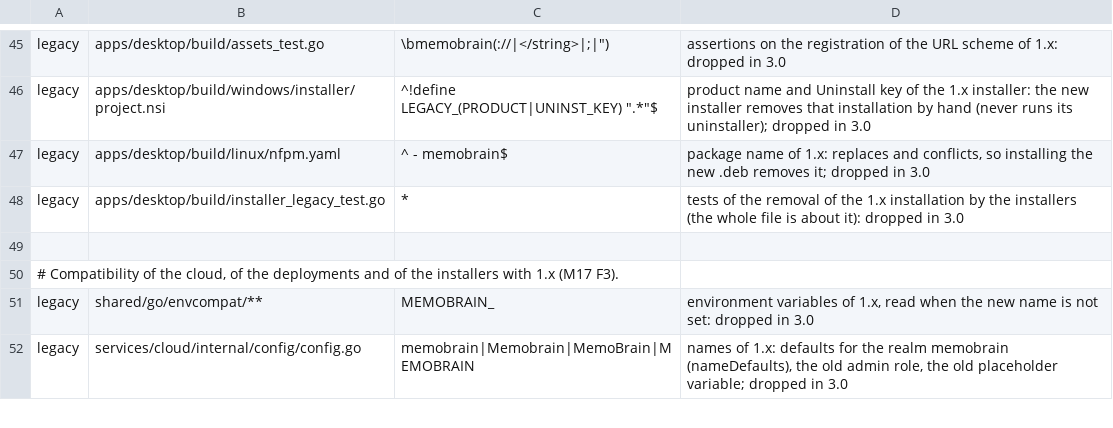
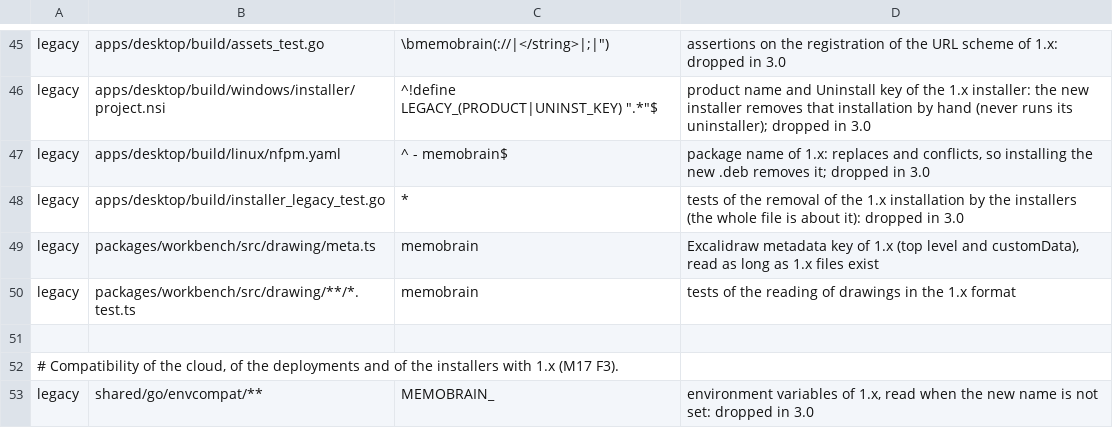
Before and after one commit to E2BRAdvisory/Clarae, a TSV file: scripts/rebrand/allowlist.tsv, drawn as a sheet; only a part is shown, gaps mark what is left out; the shorter side is filled out with more unchanged rows; the diff names each change by its address in the sheet, - before the commit and + after, or states it on an @@ line.

Commit message:
feat(drawing): read the 1.x metadata keys of Excalidraw files, write the new one [M17-C4]
- meta.ts is the only module that names the keys: elements read customData.clarae ?? customData.memobrain, file settings merge both top-level keys (the new one wins)
- a frame, formula or card moves to the new key only when a tool rewrites it (its version is bumped anyway); nothing is rewritten in bulk on open or save
- the top-level settings are saved under the new key and the legacy one is omitted
- merge conformance: fixtures for the new key and for a file with both names

```diff
--- a/scripts/rebrand/allowlist.tsv
+++ b/scripts/rebrand/allowlist.tsv
+row 49: legacy | packages/workbench/src/drawing/meta.ts | memobrain | Excalidraw metadata key of 1.x (top level and customData), read as long as 1.x files exist
+row 50: legacy | packages/workbench/src/drawing/**/*.test.ts | memobrain | tests of the reading of drawings in the 1.x format
```
Also changed, not shown: 22 other files.
